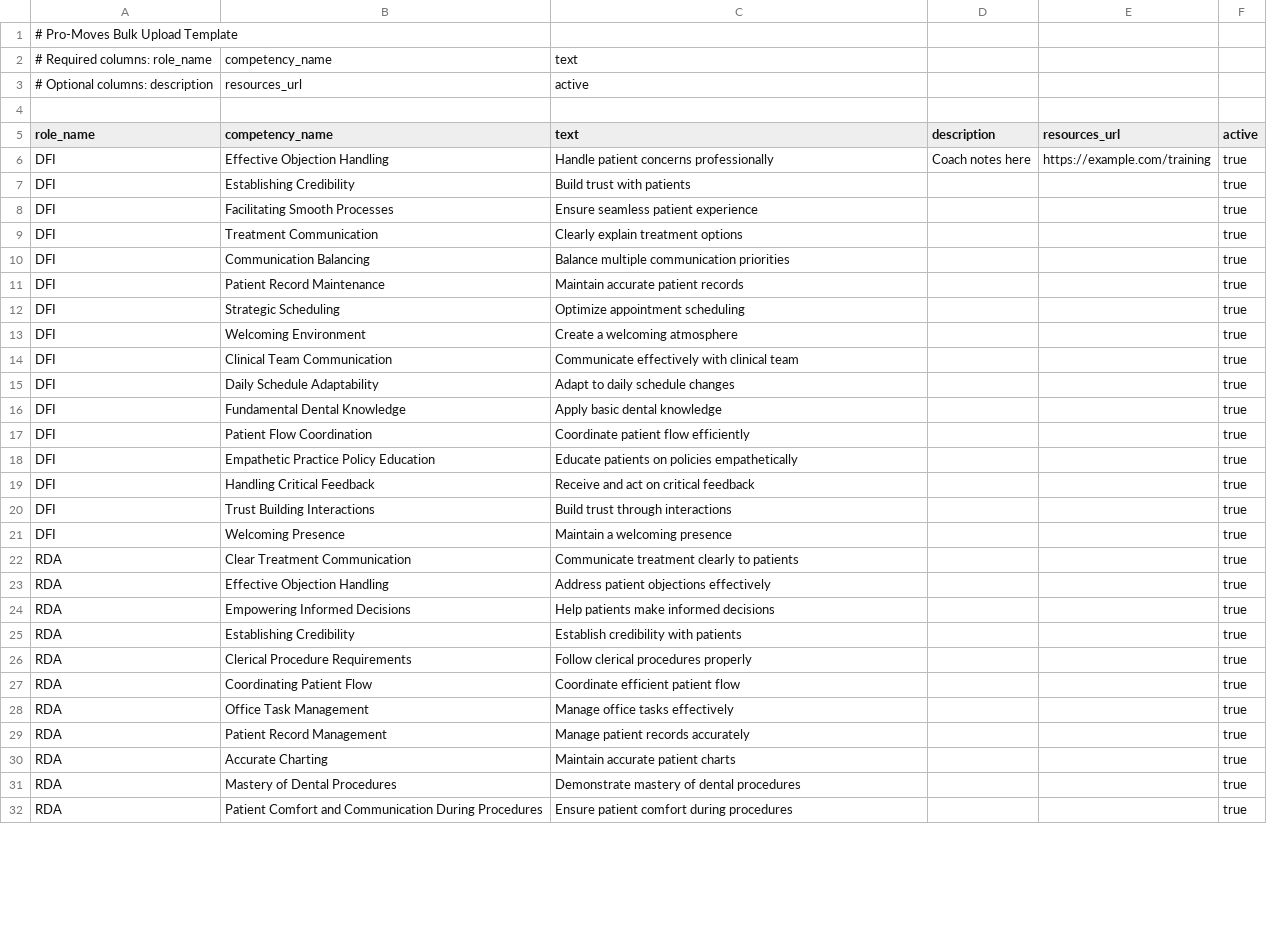
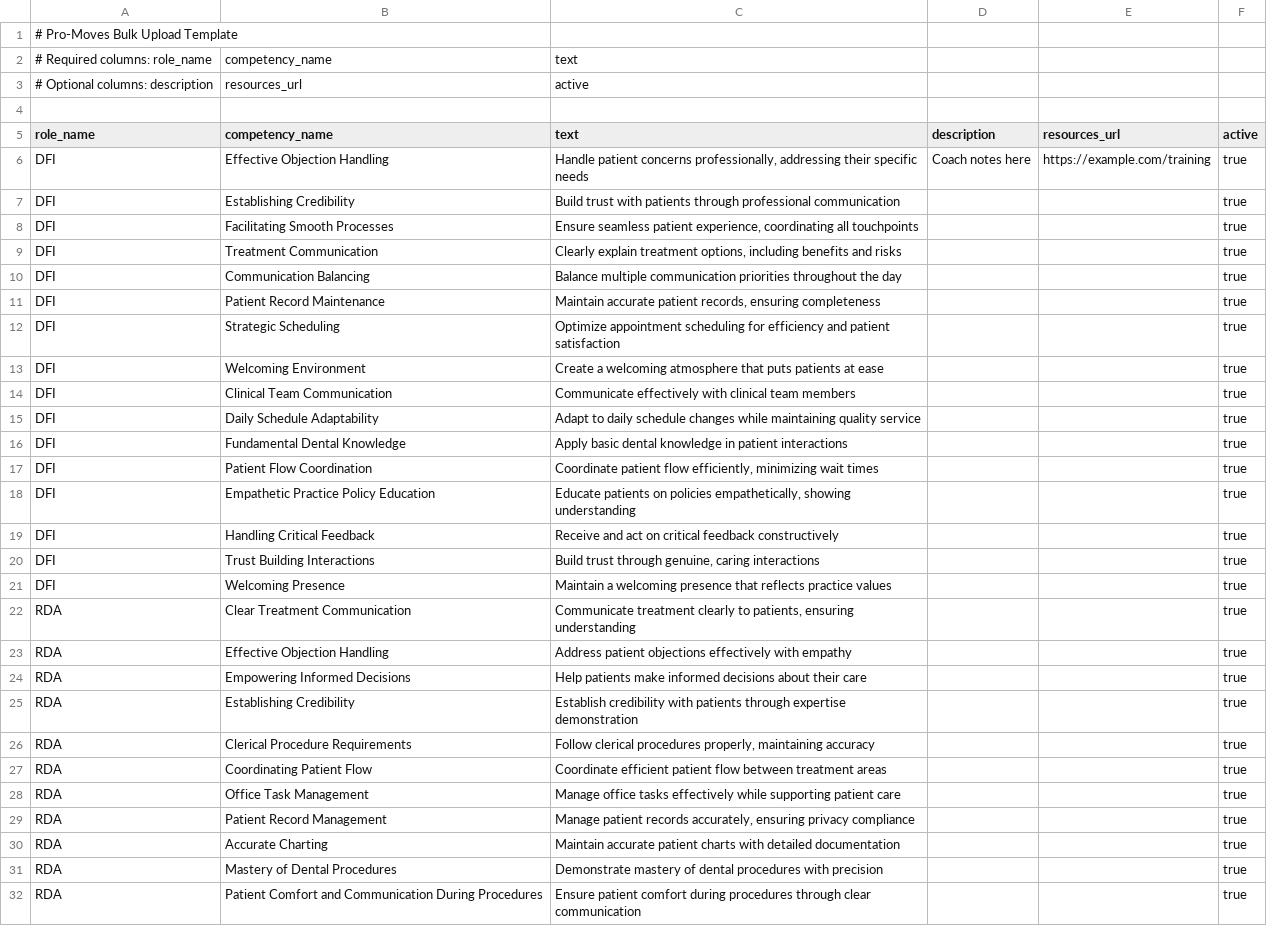
Before and after one commit to ruggerboy8/skill-flow-pro, a CSV file: public/pro-moves-template.csv, drawn as a sheet; only a part is shown; the diff covers the shown part only.

```diff
--- a/public/pro-moves-template.csv
+++ b/public/pro-moves-template.csv
@@ -5,28 +5,28 @@
 role_name,competency_name,text,description,resources_url,active
-DFI,Effective Objection Handling,"Handle patient concerns professionally","Coach notes here","https://example.com/training",true
-DFI,Establishing Credibility,"Build trust with patients","","",true
-DFI,Facilitating Smooth Processes,"Ensure seamless patient experience","","",true
-DFI,Treatment Communication,"Clearly explain treatment options","","",true
-DFI,Communication Balancing,"Balance multiple communication priorities","","",true
-DFI,Patient Record Maintenance,"Maintain accurate patient records","","",true
-DFI,Strategic Scheduling,"Optimize appointment scheduling","","",true
-DFI,Welcoming Environment,"Create a welcoming atmosphere","","",true
-DFI,Clinical Team Communication,"Communicate effectively with clinical team","","",true
-DFI,Daily Schedule Adaptability,"Adapt to daily schedule changes","","",true
-DFI,Fundamental Dental Knowledge,"Apply basic dental knowledge","","",true
-DFI,Patient Flow Coordination,"Coordinate patient flow efficiently","","",true
-DFI,Empathetic Practice Policy Education,"Educate patients on policies empathetically","","",true
-DFI,Handling Critical Feedback,"Receive and act on critical feedback","","",true
-DFI,Trust Building Interactions,"Build trust through interactions","","",true
-DFI,Welcoming Presence,"Maintain a welcoming presence","","",true
-RDA,Clear Treatment Communication,"Communicate treatment clearly to patients","","",true
-RDA,Effective Objection Handling,"Address patient objections effectively","","",true
-RDA,Empowering Informed Decisions,"Help patients make informed decisions","","",true
-RDA,Establishing Credibility,"Establish credibility with patients","","",true
-RDA,Clerical Procedure Requirements,"Follow clerical procedures properly","","",true
-RDA,Coordinating Patient Flow,"Coordinate efficient patient flow","","",true
-RDA,Office Task Management,"Manage office tasks effectively","","",true
-RDA,Patient Record Management,"Manage patient records accurately","","",true
-RDA,Accurate Charting,"Maintain accurate patient charts","","",true
-RDA,Mastery of Dental Procedures,"Demonstrate mastery of dental procedures","","",true
-RDA,Patient Comfort and Communication During Procedures,"Ensure patient comfort during procedures","","",true
+"DFI","Effective Objection Handling","Handle patient concerns professionally, addressing their specific needs","Coach notes here","https://example.com/training","true"
+"DFI","Establishing Credibility","Build trust with patients through professional communication","","","true"
+"DFI","Facilitating Smooth Processes","Ensure seamless patient experience, coordinating all touchpoints","","","true"
+"DFI","Treatment Communication","Clearly explain treatment options, including benefits and risks","","","true"
+"DFI","Communication Balancing","Balance multiple communication priorities throughout the day","","","true"
+"DFI","Patient Record Maintenance","Maintain accurate patient records, ensuring completeness","","","true"
+"DFI","Strategic Scheduling","Optimize appointment scheduling for efficiency and patient satisfaction","","","true"
+"DFI","Welcoming Environment","Create a welcoming atmosphere that puts patients at ease","","","true"
+"DFI","Clinical Team Communication","Communicate effectively with clinical team members","","","true"
+"DFI","Daily Schedule Adaptability","Adapt to daily schedule changes while maintaining quality service","","","true"
+"DFI","Fundamental Dental Knowledge","Apply basic dental knowledge in patient interactions","","","true"
+"DFI","Patient Flow Coordination","Coordinate patient flow efficiently, minimizing wait times","","","true"
+"DFI","Empathetic Practice Policy Education","Educate patients on policies empathetically, showing understanding","","","true"
+"DFI","Handling Critical Feedback","Receive and act on critical feedback constructively","","","true"
+"DFI","Trust Building Interactions","Build trust through genuine, caring interactions","","","true"
+"DFI","Welcoming Presence","Maintain a welcoming presence that reflects practice values","","","true"
+"RDA","Clear Treatment Communication","Communicate treatment clearly to patients, ensuring understanding","","","true"
+"RDA","Effective Objection Handling","Address patient objections effectively with empathy","","","true"
+"RDA","Empowering Informed Decisions","Help patients make informed decisions about their care","","","true"
+"RDA","Establishing Credibility","Establish credibility with patients through expertise demonstration","","","true"
+"RDA","Clerical Procedure Requirements","Follow clerical procedures properly, maintaining accuracy","","","true"
+"RDA","Coordinating Patient Flow","Coordinate efficient patient flow between treatment areas","","","true"
+"RDA","Office Task Management","Manage office tasks effectively while supporting patient care","","","true"
+"RDA","Patient Record Management","Manage patient records accurately, ensuring privacy compliance","","","true"
+"RDA","Accurate Charting","Maintain accurate patient charts with detailed documentation","","","true"
+"RDA","Mastery of Dental Procedures","Demonstrate mastery of dental procedures with precision","","","true"
+"RDA","Patient Comfort and Communication During Procedures","Ensure patient comfort during procedures through clear communication","","","true"
```
Also changed, not shown: 5 edited cells elsewhere in this file, 1 other file.
